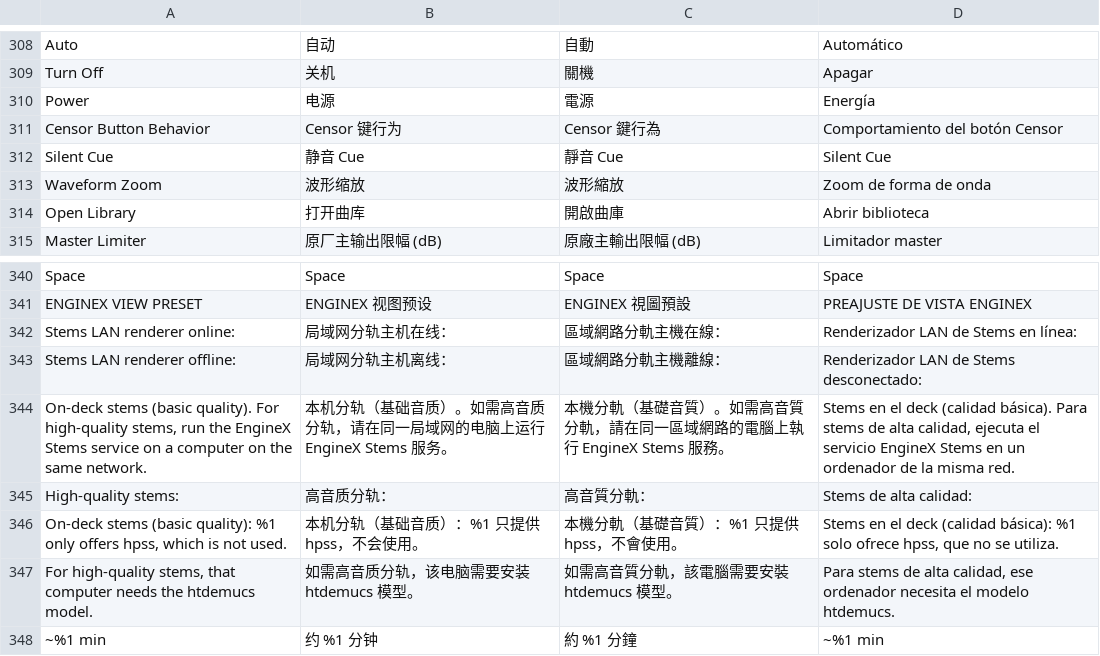
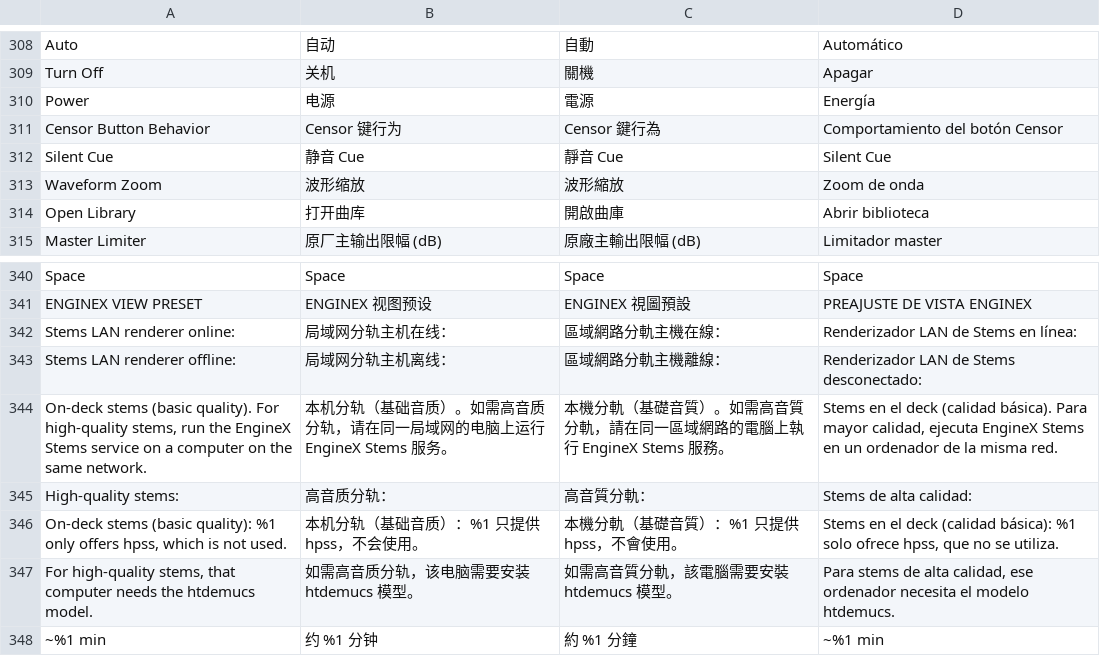
Before and after one commit to Cd1s/EngineX-OS, a TSV file: tools/ui-mod/i18n.tsv, drawn as a sheet; only a part is shown, gaps mark what is left out; the diff covers the shown part only.

```diff
--- a/tools/ui-mod/i18n.tsv
+++ b/tools/ui-mod/i18n.tsv
@@ -312,3 +312,3 @@ Censor Button Behavior	Censor 键行为	Censor 鍵行為	Comportamiento del bot
 Silent Cue	静音 Cue	靜音 Cue	Silent Cue
-Waveform Zoom	波形缩放	波形縮放	Zoom de forma de onda
+Waveform Zoom	波形缩放	波形縮放	Zoom de onda
 Open Library	打开曲库	開啟曲庫	Abrir biblioteca
@@ -343,3 +343,3 @@ Stems LAN renderer online:	局域网分轨主机在线：	區域網路分軌主
 Stems LAN renderer offline:	局域网分轨主机离线：	區域網路分軌主機離線：	Renderizador LAN de Stems desconectado:
-On-deck stems (basic quality). For high-quality stems, run the EngineX Stems service on a computer on the same network.	本机分轨（基础音质）。如需高音质分轨，请在同一局域网的电脑上运行 EngineX Stems 服务。	本機分軌（基礎音質）。如需高音質分軌，請在同一區域網路的電腦上執行 EngineX Stems 服務。	Stems en el deck (calidad básica). Para stems de alta calidad, ejecuta el servicio EngineX Stems en un ordenador de la misma red.
+On-deck stems (basic quality). For high-quality stems, run the EngineX Stems service on a computer on the same network.	本机分轨（基础音质）。如需高音质分轨，请在同一局域网的电脑上运行 EngineX Stems 服务。	本機分軌（基礎音質）。如需高音質分軌，請在同一區域網路的電腦上執行 EngineX Stems 服務。	Stems en el deck (calidad básica). Para mayor calidad, ejecuta EngineX Stems en un ordenador de la misma red.
 High-quality stems:	高音质分轨：	高音質分軌：	Stems de alta calidad:
```
Also changed, not shown: 1 added row and 6 edited cells elsewhere in this file, 2 other files.
